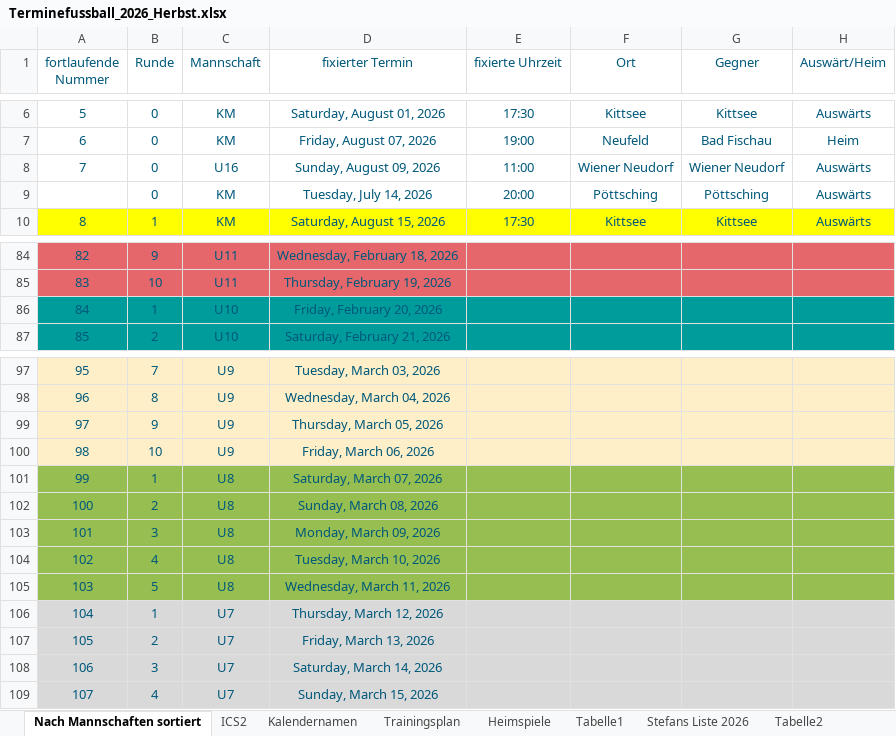
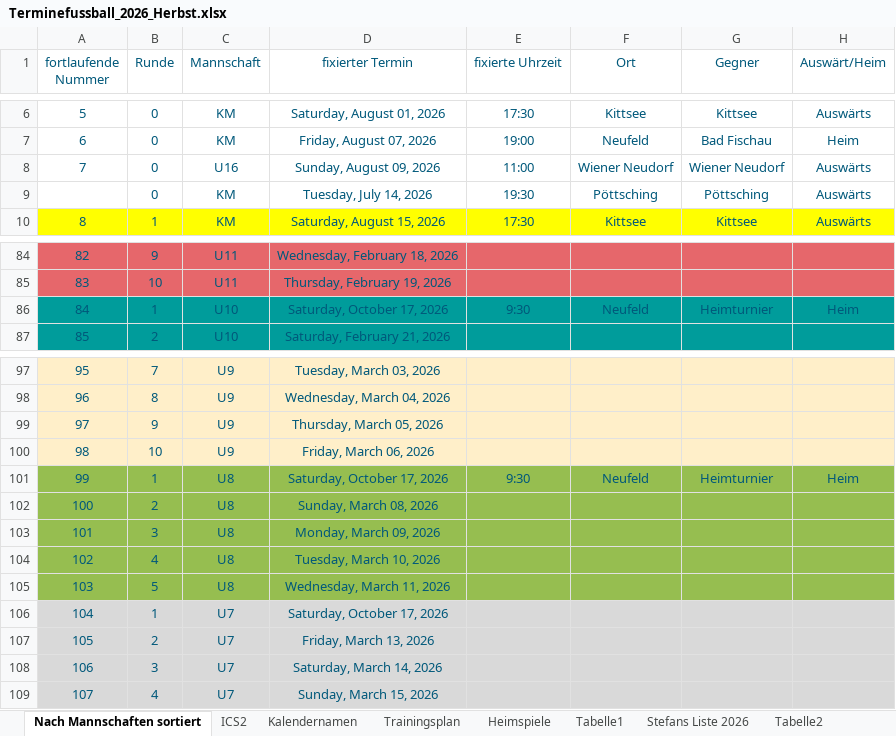
Before and after one commit to dtb-asv/asv-neufeld, an Excel workbook: Excel2/Terminefussball_2026_Herbst.xlsx, sheet Nach Mannschaften sortiert, drawn as a sheet; only a part is shown, gaps mark what is left out; values as stored, in another font and other column widths than the file's, no borders; the diff names each change by its address in the sheet, - before the commit and + after, or states it on an @@ line.

```diff
--- a/Excel2/Terminefussball_2026_Herbst.xlsx (sheet Nach Mannschaften sortiert)
+++ b/Excel2/Terminefussball_2026_Herbst.xlsx (sheet Nach Mannschaften sortiert)
-E9 (fixierte Uhrzeit): 20:00
+E9 (fixierte Uhrzeit): 19:30
-D86 (fixierter Termin): Friday, February 20, 2026
+D86 (fixierter Termin): Saturday, October 17, 2026
-E86 (fixierte Uhrzeit): (empty)
+E86 (fixierte Uhrzeit): 9:30
-F86 (Ort): (empty)
+F86 (Ort): Neufeld
-G86 (Gegner): (empty)
+G86 (Gegner): Heimturnier
-H86 (Auswärt/Heim): (empty)
+H86 (Auswärt/Heim): Heim
-D101 (fixierter Termin): Saturday, March 07, 2026
+D101 (fixierter Termin): Saturday, October 17, 2026
-E101 (fixierte Uhrzeit): (empty)
+E101 (fixierte Uhrzeit): 9:30
-F101 (Ort): (empty)
+F101 (Ort): Neufeld
-G101 (Gegner): (empty)
+G101 (Gegner): Heimturnier
-H101 (Auswärt/Heim): (empty)
+H101 (Auswärt/Heim): Heim
-D106 (fixierter Termin): Thursday, March 12, 2026
+D106 (fixierter Termin): Saturday, October 17, 2026
```
Also changed, not shown: sheet ICS2, sheet Heimspiele, sheet Stefans Liste 2026, 7 other files.
